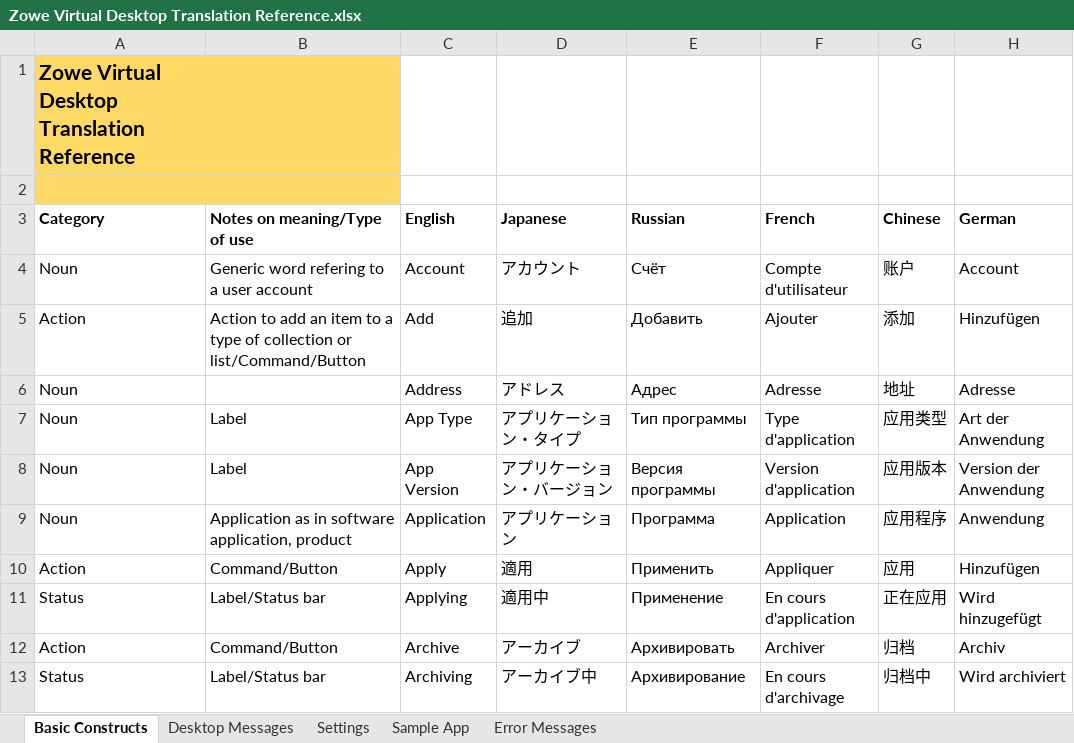
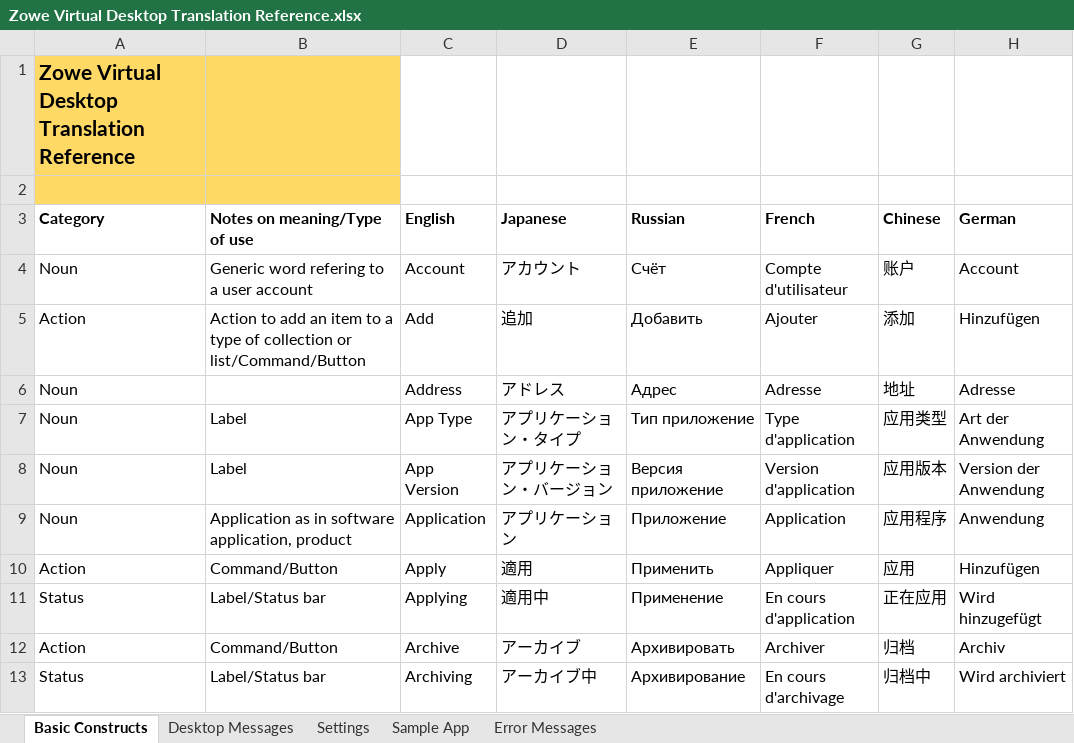
Before and after one commit to zowe/community, an Excel workbook: Translation/Zowe Virtual Desktop Translation Reference.xlsx, sheet Basic Constructs, drawn as a sheet; only a part is shown; values as stored, in another font and other column widths than the file's, no borders; the diff names each change by its address in the sheet, - before the commit and + after, or states it on an @@ line.

Commit message:
Updated to more accurate RU translations
Signed-off-by: Leanid Astrakou <lastrakou@rocketsoftware.com>

```diff
--- a/Translation/Zowe Virtual Desktop Translation Reference.xlsx (sheet Basic Constructs)
+++ b/Translation/Zowe Virtual Desktop Translation Reference.xlsx (sheet Basic Constructs)
-E7 (Russian): Тип программы
+E7 (Russian): Тип приложение
-E8 (Russian): Версия программы
+E8 (Russian): Версия приложение
-E9 (Russian): Программа
+E9 (Russian): Приложение
```
